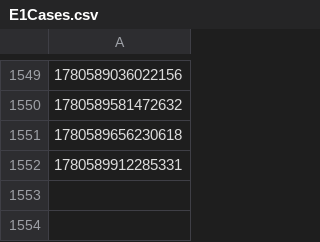
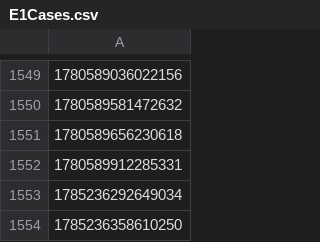
Before and after one commit to hmcts/et-performance, a CSV file: E1Cases.csv, drawn as a sheet; only a part is shown, gaps mark what is left out; the diff names each change by its address in the sheet, - before the commit and + after, or states it on an @@ line.

```diff
--- a/E1Cases.csv
+++ b/E1Cases.csv
+row 1553: 1785236292649034
+row 1554: 1785236358610250
```
Also changed, not shown: src/gatling/resources/UserDataET.csv, 2 other files.
